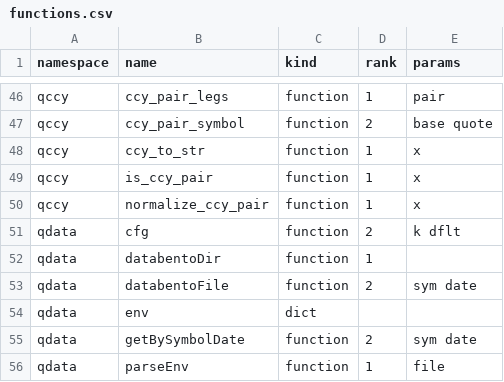
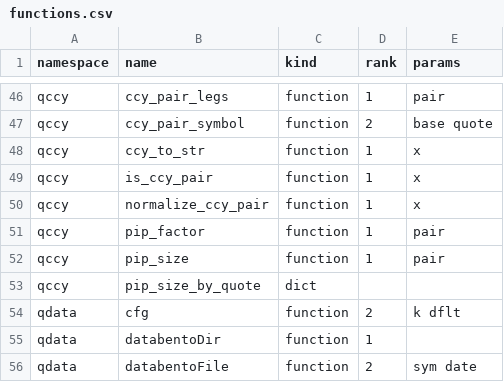
Before and after one commit to kwojdalski/uqf, a CSV file: docs/reference/surfaces/current/functions.csv, drawn as a sheet; only a part is shown, gaps mark what is left out; the shorter side is filled out with more unchanged rows; the diff names each change by its address in the sheet, - before the commit and + after, or states it on an @@ line.

```diff
--- a/docs/reference/surfaces/current/functions.csv
+++ b/docs/reference/surfaces/current/functions.csv
+row 51: qccy | pip_factor | function | 1 | pair
+row 52: qccy | pip_size | function | 1 | pair
+row 53: qccy | pip_size_by_quote | dict
```
Also changed, not shown: 17 other files.
